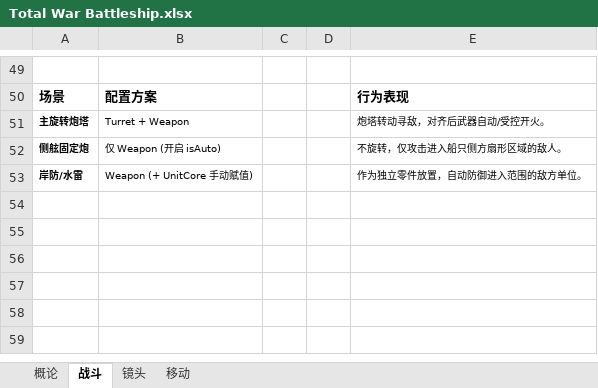
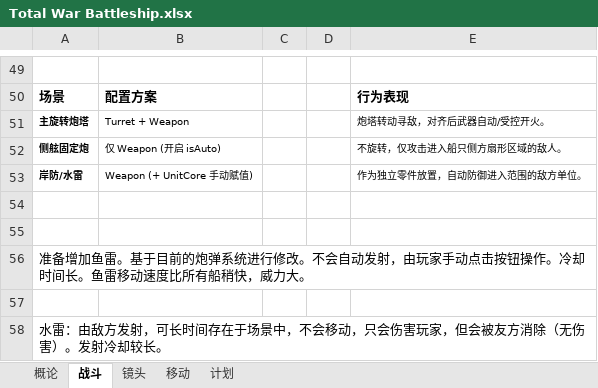
Before and after one commit to DragoonTang/Total-War-Battleship, an Excel workbook: Total War Battleship.xlsx, sheet 战斗, drawn as a sheet; only a part is shown, gaps mark what is left out; values as stored, in another font and other column widths than the file's, no borders; the diff names each change by its address in the sheet, - before the commit and + after, or states it on an @@ line.

```diff
--- a/Total War Battleship.xlsx (sheet 战斗)
+++ b/Total War Battleship.xlsx (sheet 战斗)
+sheet tab: 计划
+row 54: (empty)
+row 55: (empty)
+row 56: 准备增加鱼雷。基于目前的炮弹系统进行修改。不会自动发射，由玩家手动点击按钮操作。冷却时间长。鱼雷移动速度比所有船稍快，威力大。
+row 57: (empty)
+row 58: 水雷：由敌方发射，可长时间存在于场景中，不会移动，只会伤害玩家，但会被友方消除（无伤害）。发射冷却较长。
```
Also changed, not shown: 24 other files.
